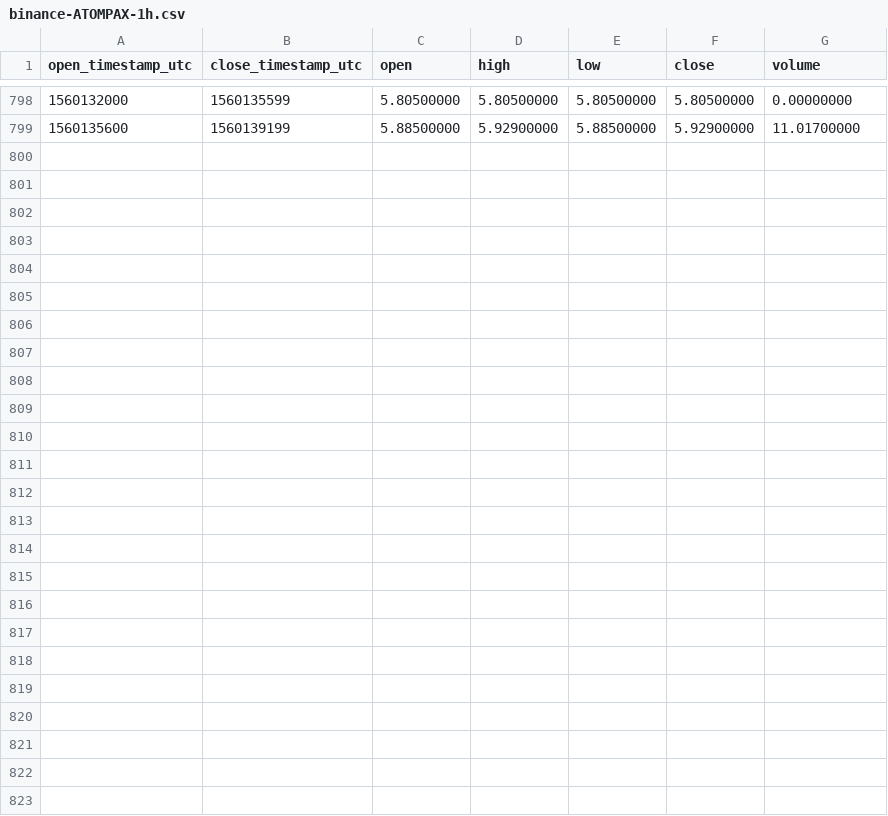
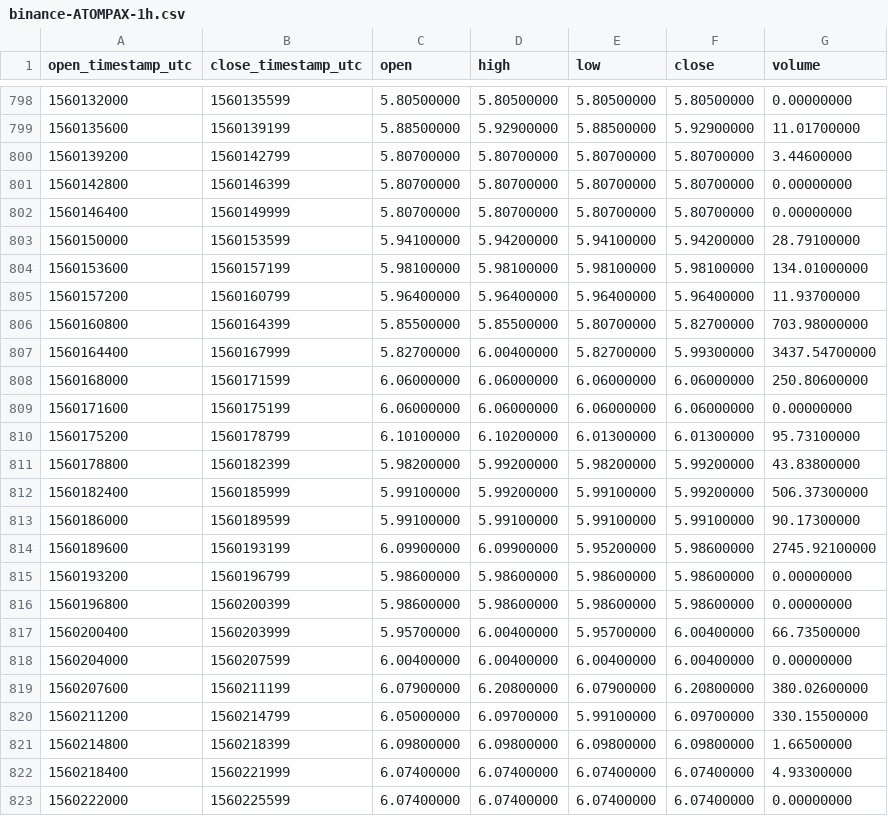
Before and after one commit to cryptobigbro/binance-ATOMPAX, a CSV file: binance-ATOMPAX-1h.csv, drawn as a sheet; only a part is shown, gaps mark what is left out.

Commit message:
Update OHLCV data.

```diff
--- a/binance-ATOMPAX-1h.csv
+++ b/binance-ATOMPAX-1h.csv
@@ -799 +799,25 @@ open_timestamp_utc,close_timestamp_utc,open,high,low,close,volume
 1560135600,1560139199,5.88500000,5.92900000,5.88500000,5.92900000,11.01700000
+1560139200,1560142799,5.80700000,5.80700000,5.80700000,5.80700000,3.44600000
+1560142800,1560146399,5.80700000,5.80700000,5.80700000,5.80700000,0.00000000
+1560146400,1560149999,5.80700000,5.80700000,5.80700000,5.80700000,0.00000000
+1560150000,1560153599,5.94100000,5.94200000,5.94100000,5.94200000,28.79100000
+1560153600,1560157199,5.98100000,5.98100000,5.98100000,5.98100000,134.01000000
+1560157200,1560160799,5.96400000,5.96400000,5.96400000,5.96400000,11.93700000
+1560160800,1560164399,5.85500000,5.85500000,5.80700000,5.82700000,703.98000000
+1560164400,1560167999,5.82700000,6.00400000,5.82700000,5.99300000,3437.54700000
+1560168000,1560171599,6.06000000,6.06000000,6.06000000,6.06000000,250.80600000
+1560171600,1560175199,6.06000000,6.06000000,6.06000000,6.06000000,0.00000000
+1560175200,1560178799,6.10100000,6.10200000,6.01300000,6.01300000,95.73100000
+1560178800,1560182399,5.98200000,5.99200000,5.98200000,5.99200000,43.83800000
+1560182400,1560185999,5.99100000,5.99200000,5.99100000,5.99200000,506.37300000
+1560186000,1560189599,5.99100000,5.99100000,5.99100000,5.99100000,90.17300000
+1560189600,1560193199,6.09900000,6.09900000,5.95200000,5.98600000,2745.92100000
+1560193200,1560196799,5.98600000,5.98600000,5.98600000,5.98600000,0.00000000
+1560196800,1560200399,5.98600000,5.98600000,5.98600000,5.98600000,0.00000000
+1560200400,1560203999,5.95700000,6.00400000,5.95700000,6.00400000,66.73500000
+1560204000,1560207599,6.00400000,6.00400000,6.00400000,6.00400000,0.00000000
+1560207600,1560211199,6.07900000,6.20800000,6.07900000,6.20800000,380.02600000
+1560211200,1560214799,6.05000000,6.09700000,5.99100000,6.09700000,330.15500000
+1560214800,1560218399,6.09800000,6.09800000,6.09800000,6.09800000,1.66500000
+1560218400,1560221999,6.07400000,6.07400000,6.07400000,6.07400000,4.93300000
+1560222000,1560225599,6.07400000,6.07400000,6.07400000,6.07400000,0.00000000
```
Also changed, not shown: binance-ATOMPAX-1d.csv, 1 other file.
